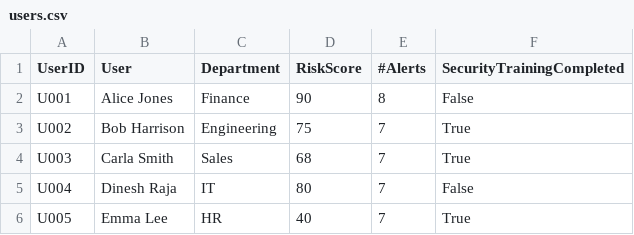
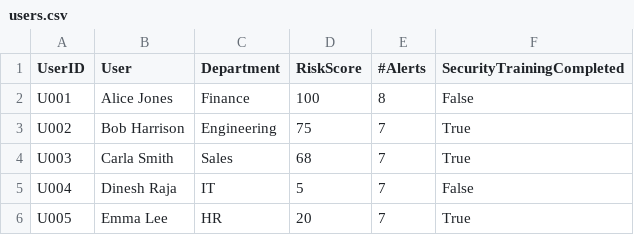
Before and after one commit to eamontryan/digt3171_team3_project, a CSV file: users.csv, drawn as a sheet.

Commit message:
implement user behavior simulation and fix risk scoring - Frontend: Add "User Behavior" simulation modal and API integration - Backend: Update /api/log-behavior to create entries in alerts.csv with severity mapping - Backend: Restore missing risk calculation functions in server.js - Frontend: Add cache-busting to CSV fetches for real-time updates - Styles: Add missing .btn-warning button styles - Refactor: Switch behavior logging to use the main alerts system

```diff
--- a/users.csv
+++ b/users.csv
@@ -1,6 +1,6 @@
 UserID,User,Department,RiskScore,#Alerts,SecurityTrainingCompleted
-U001,Alice Jones,Finance,90,8,False
+U001,Alice Jones,Finance,100,8,False
 U002,Bob Harrison,Engineering,75,7,True
 U003,Carla Smith,Sales,68,7,True
-U004,Dinesh Raja,IT,80,7,False
-U005,Emma Lee,HR,40,7,True
+U004,Dinesh Raja,IT,5,7,False
+U005,Emma Lee,HR,20,7,True
```
Also changed, not shown: 4 other files.
